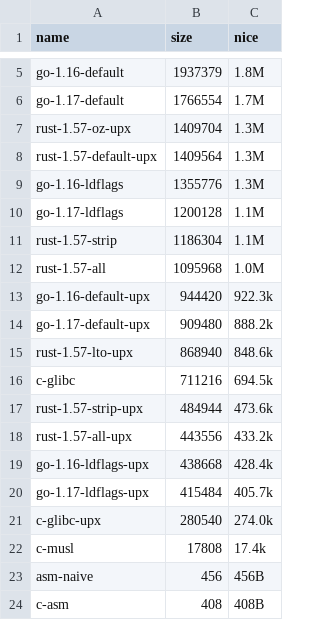
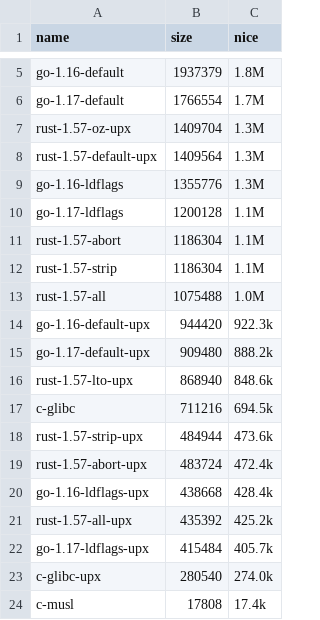
Before and after one commit to pablotron/tiny-binaries, a CSV file: out/sizes.csv, drawn as a sheet; only a part is shown, gaps mark what is left out; the shorter side is filled out with more unchanged rows.

Commit message:
out/: regenerate with rust/abort optimization

```diff
--- a/out/sizes.csv
+++ b/out/sizes.csv
@@ -10,4 +10,5 @@ go-1.16-ldflags,1355776,1.3M
 go-1.17-ldflags,1200128,1.1M
+rust-1.57-abort,1186304,1.1M
 rust-1.57-strip,1186304,1.1M
-rust-1.57-all,1095968,1.0M
+rust-1.57-all,1075488,1.0M
 go-1.16-default-upx,944420,922.3k
@@ -17,4 +18,5 @@ c-glibc,711216,694.5k
 rust-1.57-strip-upx,484944,473.6k
-rust-1.57-all-upx,443556,433.2k
+rust-1.57-abort-upx,483724,472.4k
 go-1.16-ldflags-upx,438668,428.4k
+rust-1.57-all-upx,435392,425.2k
 go-1.17-ldflags-upx,415484,405.7k
```
Also changed, not shown: 2 other files.
